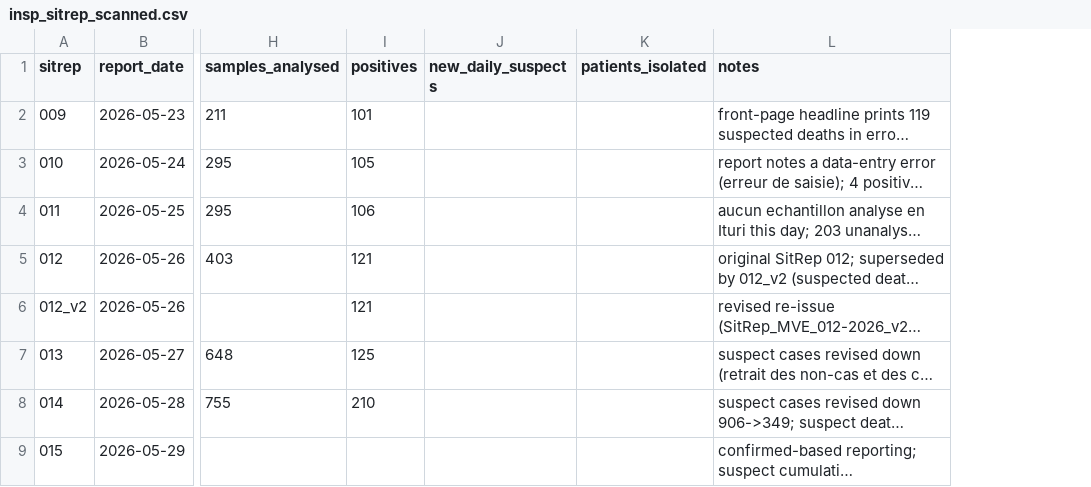
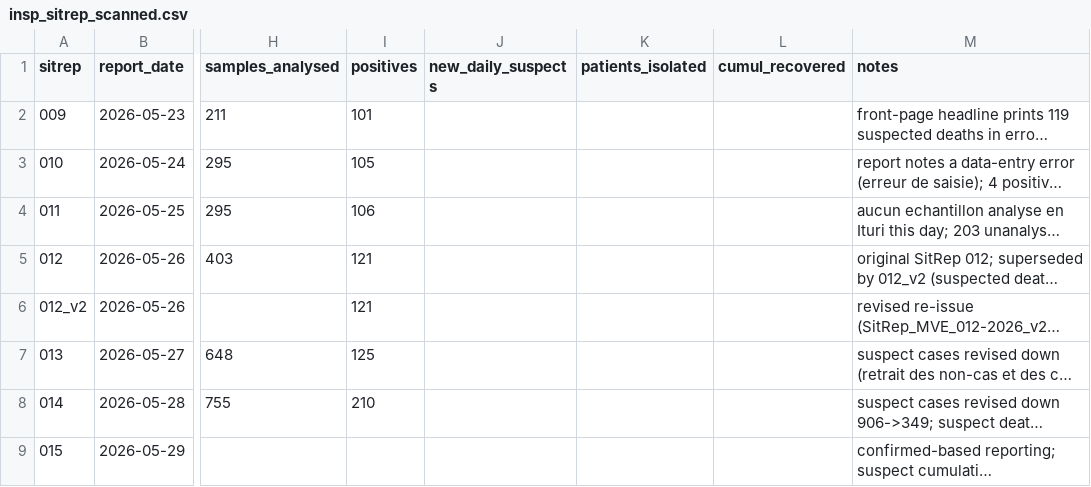
Before and after one commit to epiforecasts/BVDOutbreakSize, a CSV file: data/insp_sitrep_scanned.csv, drawn as a sheet; only a part is shown, gaps mark what is left out; long unchanged cells end in …; the diff names each change by its address in the sheet, - before the commit and + after, or states it on an @@ line.

Commit message:
feat(recovered): fit recovered-among-confirmed as an incidence stream
Add the "cumul guéris" recovered total (SitReps 023-028, 6-11 June) as an
estimate_secondary INCIDENCE stream, the complement to the isolation
prevalence stream. Recoveries are survivors among the modelled daily
confirmed cases, scaled by a recovery probability (the confirmed-case
survival fraction) and convolved with a confirmation-to-recovery delay; the
cumulative series is scored per-vintage like confirmed cases/deaths. The
confirmation-to-recovery convolution right-censors unresolved recoveries, so
the small observed totals fit a high eventual survival fraction.

- src/models/observations.jl: expose one daily confirmed-case series
  `confirmed_daily` from `confirmed_cases_model`, and add `recovered_model`.
- src/models/joint.jl: reuse `confirmed_state.confirmed_daily` for the
  cumulative-confirmed trajectory (removing the duplicated reconstruction)
  and thread `recovered_history`/`recovered_cases` into the recovered stream.
- src/models/priors.jl: add `recovery_probability_model`.
- src/data.jl: load `recovered_history` and derive the `recovered_cases`
  cut-off scalar.
- data: add a structured `cumul_recovered` CSV column and the
  `[recovered_history]` manifest block (6-11 June: 12,19,22,30,32,32).
- docs: recovered methods subsection, PPC panel, vintage-table column,
  data-sources prose and news.
- tests: standalone recovered_model conditioned/predictive/no-op samples,
  the joint prior with live data, and recovered_history load invariants.

Co-authored-by: Sam Abbott <contact@samabbott.co.uk>

```diff
--- a/data/insp_sitrep_scanned.csv
+++ b/data/insp_sitrep_scanned.csv
+column L (cumul_recovered), empty
```
Also changed, not shown: 10 other files.
